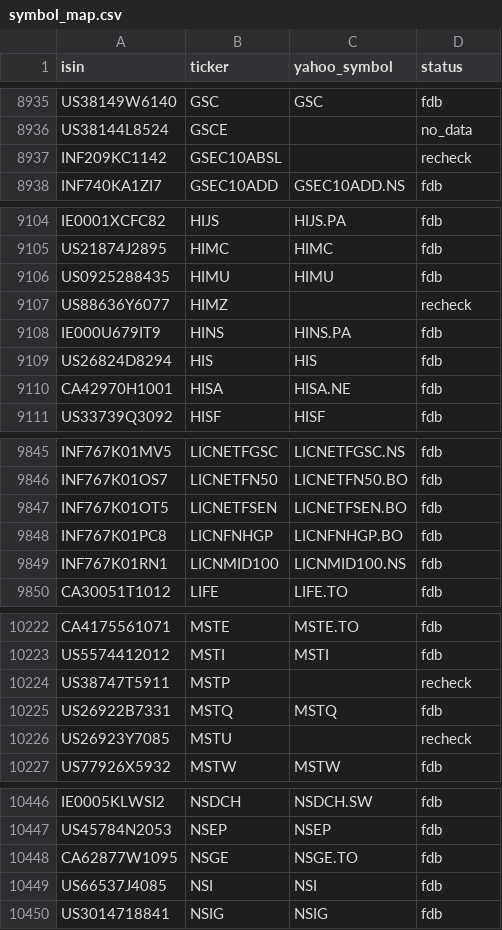
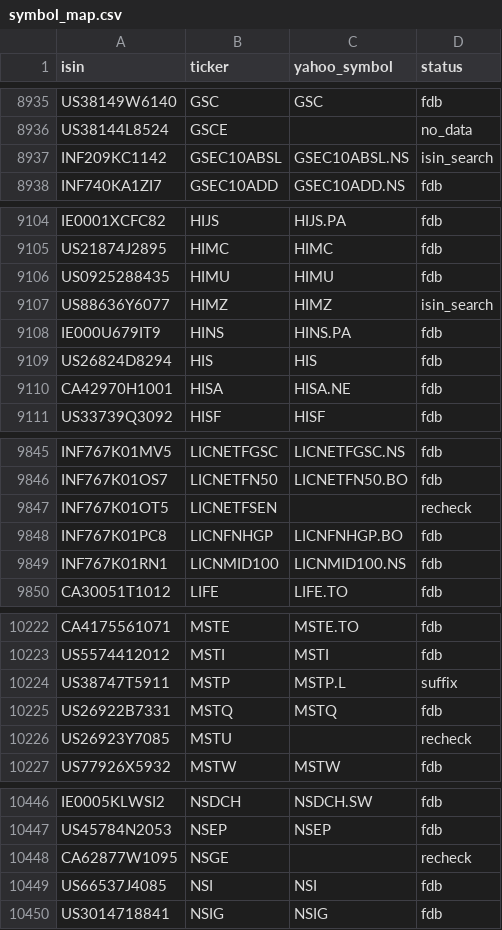
Before and after one commit to pedrochiarantano/convest-etf-monitor, a CSV file: data/symbol_map.csv, drawn as a sheet; only a part is shown, gaps mark what is left out; the diff covers the shown part only.

```diff
--- a/data/symbol_map.csv
+++ b/data/symbol_map.csv
@@ -8936,3 +8936,3 @@ US38149W6140,GSC,GSC,fdb
 US38144L8524,GSCE,,no_data
-INF209KC1142,GSEC10ABSL,,recheck
+INF209KC1142,GSEC10ABSL,GSEC10ABSL.NS,isin_search
 INF740KA1ZI7,GSEC10ADD,GSEC10ADD.NS,fdb
@@ -9106,3 +9106,3 @@ US21874J2895,HIMC,HIMC,fdb
 US0925288435,HIMU,HIMU,fdb
-US88636Y6077,HIMZ,,recheck
+US88636Y6077,HIMZ,HIMZ,isin_search
 IE000U679IT9,HINS,HINS.PA,fdb
@@ -9846,3 +9846,3 @@ INF767K01MV5,LICNETFGSC,LICNETFGSC.NS,fdb
 INF767K01OS7,LICNETFN50,LICNETFN50.BO,fdb
-INF767K01OT5,LICNETFSEN,LICNETFSEN.BO,fdb
+INF767K01OT5,LICNETFSEN,,recheck
 INF767K01PC8,LICNFNHGP,LICNFNHGP.BO,fdb
@@ -10223,3 +10223,3 @@ CA4175561071,MSTE,MSTE.TO,fdb
 US5574412012,MSTI,MSTI,fdb
-US38747T5911,MSTP,,recheck
+US38747T5911,MSTP,MSTP.L,suffix
 US26922B7331,MSTQ,MSTQ,fdb
@@ -10447,3 +10447,3 @@ IE0005KLWSI2,NSDCH,NSDCH.SW,fdb
 US45784N2053,NSEP,NSEP,fdb
-CA62877W1095,NSGE,NSGE.TO,fdb
+CA62877W1095,NSGE,,recheck
 US66537J4085,NSI,NSI,fdb
```
Also changed, not shown: 52 edited cells elsewhere in this file, 3 other files.
